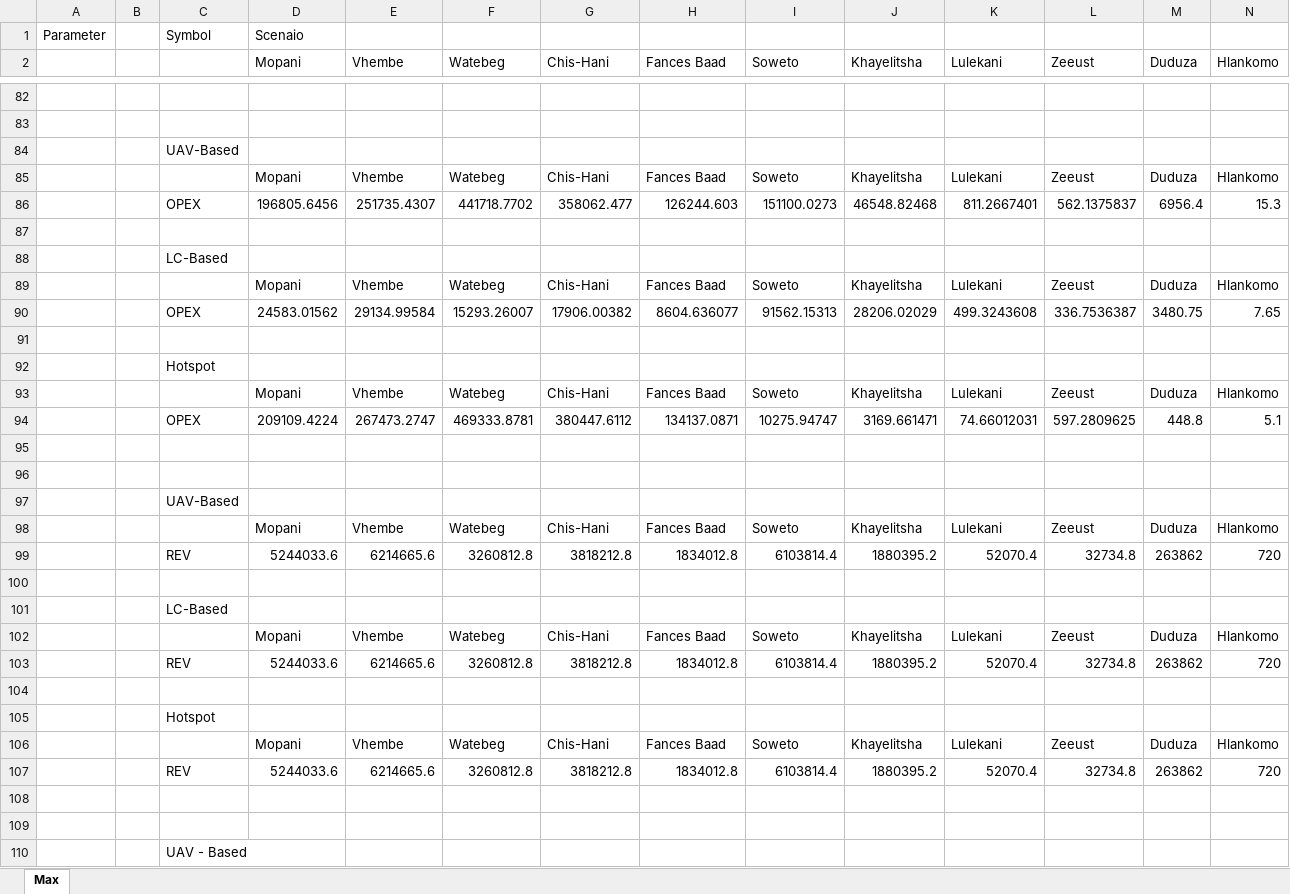
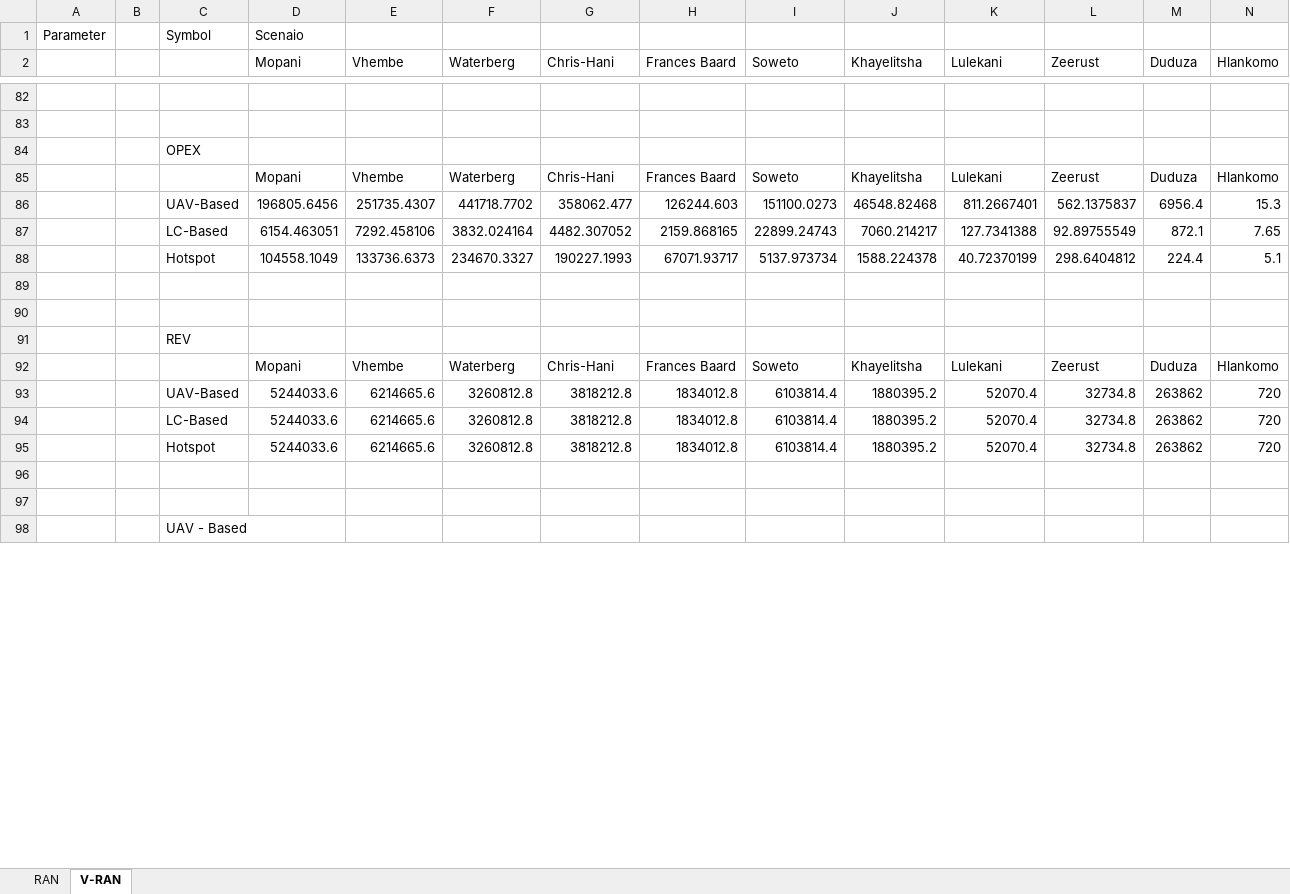
Before and after one commit to kloniphani/Exocoetidae, an Excel workbook: Project Wing/Model/Model - Max.xlsx, sheet V-RAN, drawn as a sheet; only a part is shown, gaps mark what is left out; values as stored, in another font and other column widths than the file's, no borders; charts and pictures not drawn; removed rows and columns are numbered as before the commit, all else as after; rows hold the shown columns only; the diff covers the shown part only; the diff names each change by its address in the sheet, - before the commit and + after, or states it on an @@ line.

```diff
--- a/Project Wing/Model/Model - Max.xlsx (sheet V-RAN)
+++ b/Project Wing/Model/Model - Max.xlsx (sheet V-RAN)
-sheet tab: Max
+sheet tab: V-RAN
+sheet tab: RAN
-F2: Watebeg
+F2: Waterberg
-G2: Chis-Hani
+G2: Chris-Hani
-H2: Fances Baad
+H2: Frances Baard
-L2: Zeeust
+L2: Zeerust
-C84: UAV-Based
+C84: OPEX
-F85 (Waterberg): Watebeg
+F85 (Waterberg): Waterberg
-G85 (Chris-Hani): Chis-Hani
+G85 (Chris-Hani): Chris-Hani
-H85 (Frances Baard): Fances Baad
+H85 (Frances Baard): Frances Baard
-L85 (Zeerust): Zeeust
+L85 (Zeerust): Zeerust
-C86: OPEX
+C86: UAV-Based
-row 87: (empty)
+row 87:  |  | LC-Based | 6154.463051 | 7292.458106 | 3832.024164 | 4482.307052 | 2159.868165 | 22899.24743 | 7060.214217 | 127.7341388 | 92.89755549 | 872.1 | 7.65
-row 88:  |  | LC-Based
-row 89:  |  |  | Mopani | Vhembe | Watebeg | Chis-Hani | Fances Baad | Soweto | Khayelitsha | Lulekani | Zeeust | Duduza | Hlankomo
-row 90:  |  | OPEX | 24583.01562 | 29134.99584 | 15293.26007 | 17906.00382 | 8604.636077 | 91562.15313 | 28206.02029 | 499.3243608 | 336.7536387 | 3480.75 | 7.65
-row 88: (empty)
+row 88:  |  | Hotspot | 104558.1049 | 133736.6373 | 234670.3327 | 190227.1993 | 67071.93717 | 5137.973734 | 1588.224378 | 40.72370199 | 298.6404812 | 224.4 | 5.1
-row 92:  |  | Hotspot
-row 93:  |  |  | Mopani | Vhembe | Watebeg | Chis-Hani | Fances Baad | Soweto | Khayelitsha | Lulekani | Zeeust | Duduza | Hlankomo
-row 94:  |  | OPEX | 209109.4224 | 267473.2747 | 469333.8781 | 380447.6112 | 134137.0871 | 10275.94747 | 3169.661471 | 74.66012031 | 597.2809625 | 448.8 | 5.1
-C91: UAV-Based
+C91: REV
-F92 (Waterberg): Watebeg
+F92 (Waterberg): Waterberg
-G92 (Chris-Hani): Chis-Hani
+G92 (Chris-Hani): Chris-Hani
-H92 (Frances Baard): Fances Baad
+H92 (Frances Baard): Frances Baard
-L92 (Zeerust): Zeeust
+L92 (Zeerust): Zeerust
-C93: REV
+C93: UAV-Based
-row 100: (empty)
-row 101:  |  | LC-Based
-row 102:  |  |  | Mopani | Vhembe | Watebeg | Chis-Hani | Fances Baad | Soweto | Khayelitsha | Lulekani | Zeeust | Duduza | Hlankomo
-C94: REV
+C94: LC-Based
-row 104: (empty)
-row 105:  |  | Hotspot
-row 106:  |  |  | Mopani | Vhembe | Watebeg | Chis-Hani | Fances Baad | Soweto | Khayelitsha | Lulekani | Zeeust | Duduza | Hlankomo
-C95: REV
+C95: Hotspot
```
Also changed, not shown: 17 added rows, 17 removed rows and 223 edited cells elsewhere in this sheet, formulas that keep their value, charts or pictures, 4 other files.
